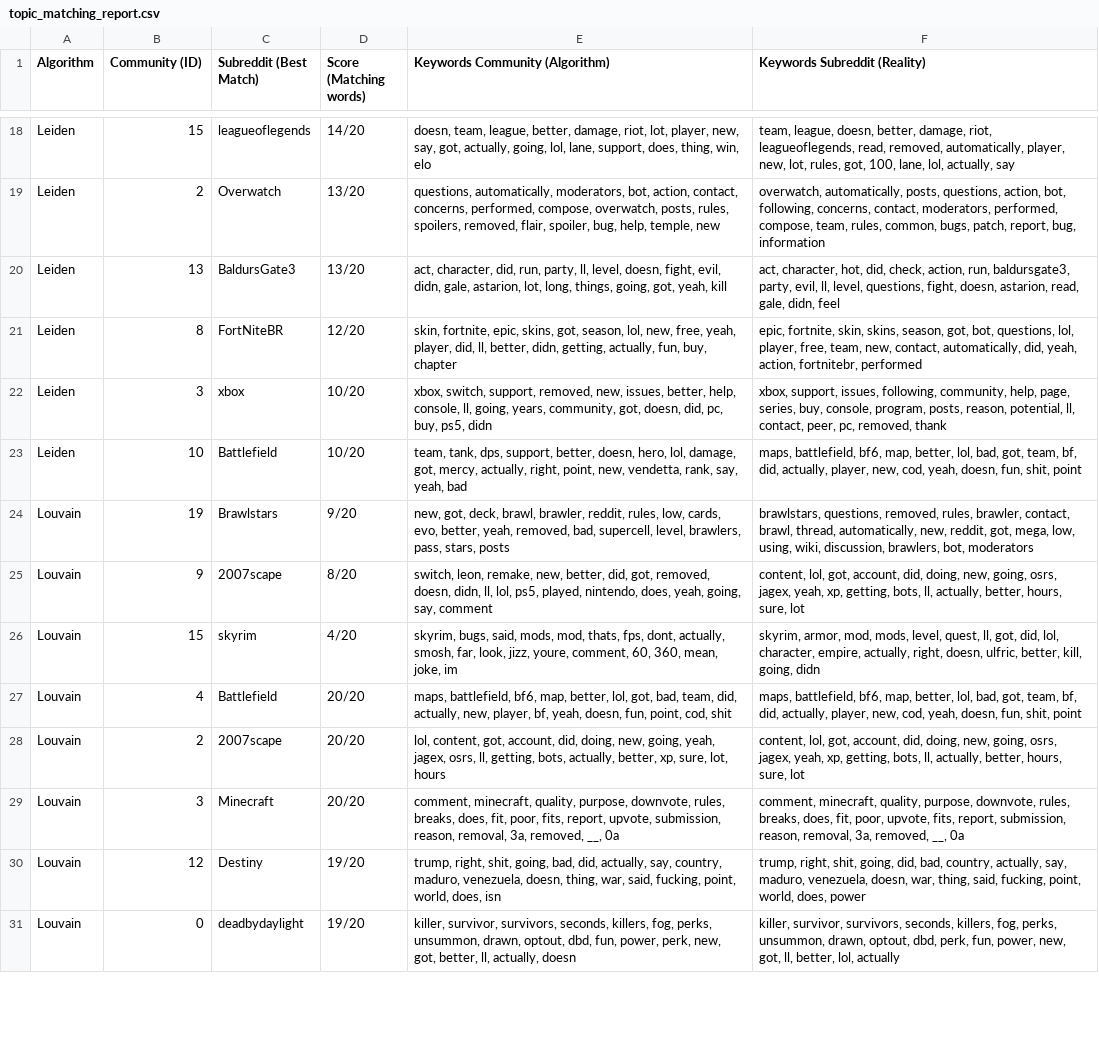
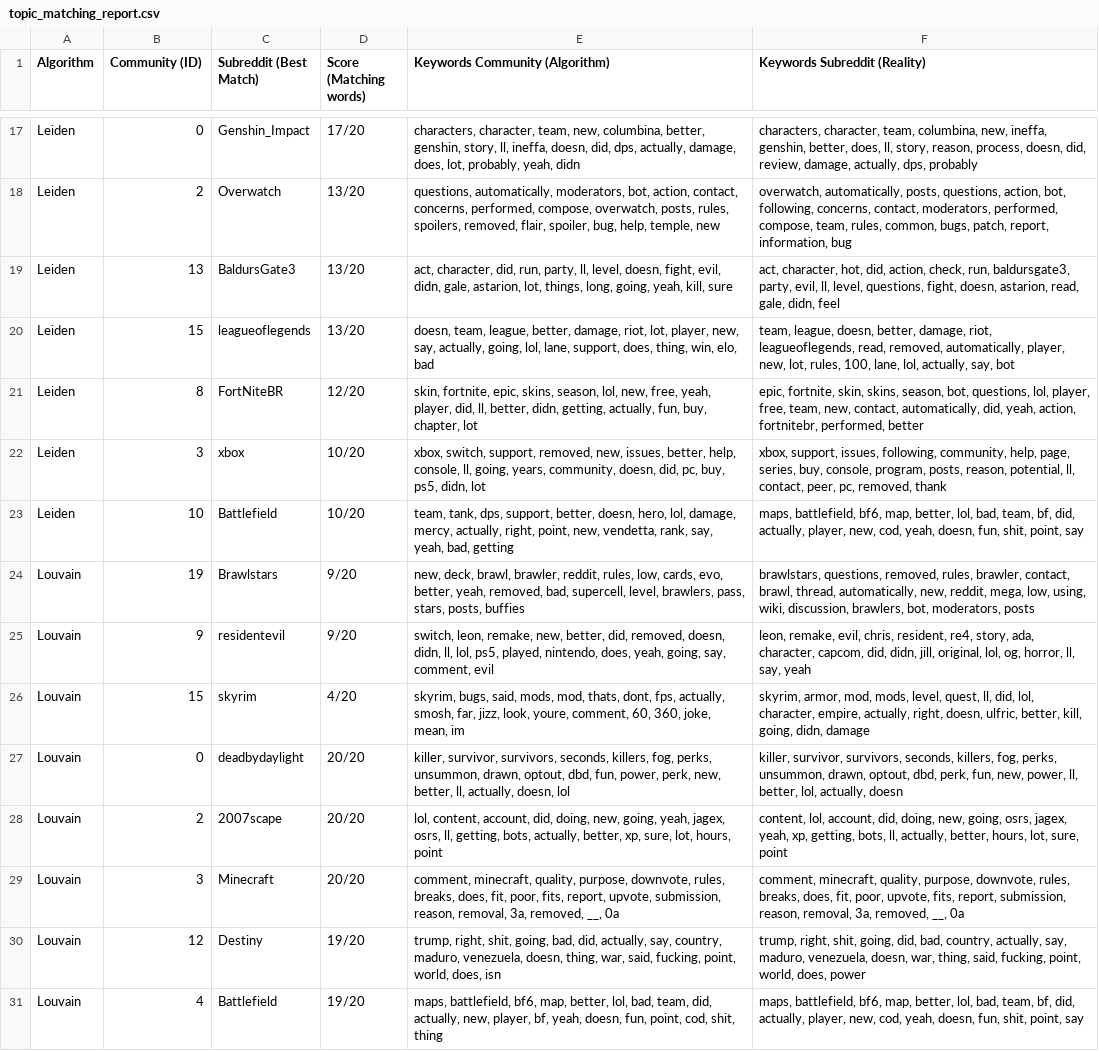
Before and after one commit to HaiTriu301/project_A4_social_network, a CSV file: notebooks/compare_topic/outputs/topic_matching_report.csv, drawn as a sheet; only a part is shown, gaps mark what is left out; addresses are those after the commit; the diff covers the shown part only; the diff names each change by its address in the sheet, - before the commit and + after, or states it on an @@ line.

```diff
--- a/notebooks/compare_topic/outputs/topic_matching_report.csv
+++ b/notebooks/compare_topic/outputs/topic_matching_report.csv
-B17 (Community (ID)): 15
+B17 (Community (ID)): 0
-C17 (Subreddit (Best Match)): leagueoflegends
+C17 (Subreddit (Best Match)): Genshin_Impact
-D17 (Score (Matching words)): 14/20
+D17 (Score (Matching words)): 17/20
-E17 (Keywords Community (Algorithm)): doesn, team, league, better, damage, riot, lot, player, new, say, got, actually, going, lol, lane, support, does, thing, win, elo
+E17 (Keywords Community (Algorithm)): characters, character, team, new, columbina, better, genshin, story, ll, ineffa, doesn, did, dps, actually, damage, does, lot, probably, yeah, didn
-F17 (Keywords Subreddit (Reality)): team, league, doesn, better, damage, riot, leagueoflegends, read, removed, automatically, player, new, lot, rules, got, 100, lane, lol, actually, say
+F17 (Keywords Subreddit (Reality)): characters, character, team, columbina, new, ineffa, genshin, better, does, ll, story, reason, process, doesn, did, review, damage, actually, dps, probably
-F18 (Keywords Subreddit (Reality)): …patch, report, bug, information
+F18 (Keywords Subreddit (Reality)): …patch, report, information, bug
-E19 (Keywords Community (Algorithm)): …astarion, lot, long, things, going, got, yeah, kill
+E19 (Keywords Community (Algorithm)): …astarion, lot, things, long, going, yeah, kill, sure
-F19 (Keywords Subreddit (Reality)): …hot, did, check, action, run, baldursgate3,…
+F19 (Keywords Subreddit (Reality)): …hot, did, action, check, run, baldursgate3,…
+row 20: Leiden | 15 | leagueoflegends | 13/20 | doesn, team, league, better, damage, riot, lot, player, new, say, actually, going, lol, lane, support, does, thing, win, elo, bad | team, league, doesn, better, damage, riot, leagueoflegends, read, removed, automatically, player, new, lot, rules, 100, lane, lol, actually, say, bot
-E21 (Keywords Community (Algorithm)): …epic, skins, got, season, lol, new, free, yeah, player, did, ll, better, didn, getting, actually, fun, buy, chapter
+E21 (Keywords Community (Algorithm)): …epic, skins, season, lol, new, free, yeah, player, did, ll, better, didn, getting, actually, fun, buy, chapter, lot
-F21 (Keywords Subreddit (Reality)): …skins, season, got, bot, questions, lol, player, free, team, new, contact, automatically, did, yeah, action, fortnitebr, performed
+F21 (Keywords Subreddit (Reality)): …skins, season, bot, questions, lol, player, free, team, new, contact, automatically, did, yeah, action, fortnitebr, performed, better
-E22 (Keywords Community (Algorithm)): …years, community, got, doesn, did, pc, buy, ps5, didn
+E22 (Keywords Community (Algorithm)): …years, community, doesn, did, pc, buy, ps5, didn, lot
-E23 (Keywords Community (Algorithm)): …lol, damage, got, mercy, actually, right, point, new, vendetta, rank, say, yeah, bad
+E23 (Keywords Community (Algorithm)): …lol, damage, mercy, actually, right, point, new, vendetta, rank, say, yeah, bad, getting
-F23 (Keywords Subreddit (Reality)): …lol, bad, got, team, bf, did, actually, player, new, cod, yeah, doesn, fun, shit, point
+F23 (Keywords Subreddit (Reality)): …lol, bad, team, bf, did, actually, player, new, cod, yeah, doesn, fun, shit, point, say
-E24 (Keywords Community (Algorithm)): new, got, deck, brawl, brawler, reddit, rules, low, cards, evo, better, yeah, removed, bad, supercell, level, brawlers, pass, stars, posts
+E24 (Keywords Community (Algorithm)): new, deck, brawl, brawler, reddit, rules, low, cards, evo, better, yeah, removed, bad, supercell, level, brawlers, pass, stars, posts, buffies
-F24 (Keywords Subreddit (Reality)): …new, reddit, got, mega, low, using, wiki, discussion, brawlers, bot, moderators
+F24 (Keywords Subreddit (Reality)): …new, reddit, mega, low, using, wiki, discussion, brawlers, bot, moderators, posts
-C25 (Subreddit (Best Match)): 2007scape
+C25 (Subreddit (Best Match)): residentevil
-D25 (Score (Matching words)): 8/20
+D25 (Score (Matching words)): 9/20
-E25 (Keywords Community (Algorithm)): …better, did, got, removed, doesn, didn, ll, lol, ps5, played, nintendo, does, yeah, going, say, comment
+E25 (Keywords Community (Algorithm)): …better, did, removed, doesn, didn, ll, lol, ps5, played, nintendo, does, yeah, going, say, comment, evil
-F25 (Keywords Subreddit (Reality)): content, lol, got, account, did, doing, new, going, osrs, jagex, yeah, xp, getting, bots, ll, actually, better, hours, sure, lot
+F25 (Keywords Subreddit (Reality)): leon, remake, evil, chris, resident, re4, story, ada, character, capcom, did, didn, jill, original, lol, og, horror, ll, say, yeah
-E26 (Keywords Community (Algorithm)): …mod, thats, fps, dont, actually, smosh, far, look, jizz, youre, comment, 60, 360, mean, joke, im
+E26 (Keywords Community (Algorithm)): …mod, thats, dont, fps, actually, smosh, far, jizz, look, youre, comment, 60, 360, joke, mean, im
-F26 (Keywords Subreddit (Reality)): …quest, ll, got, did, lol, character, empire, actually, right, doesn, ulfric, better, kill, going, didn
+F26 (Keywords Subreddit (Reality)): …quest, ll, did, lol, character, empire, actually, right, doesn, ulfric, better, kill, going, didn, damage
-B27 (Community (ID)): 4
+B27 (Community (ID)): 0
-C27 (Subreddit (Best Match)): Battlefield
+C27 (Subreddit (Best Match)): deadbydaylight
-E27 (Keywords Community (Algorithm)): maps, battlefield, bf6, map, better, lol, got, bad, team, did, actually, new, player, bf, yeah, doesn, fun, point, cod, shit
+E27 (Keywords Community (Algorithm)): killer, survivor, survivors, seconds, killers, fog, perks, unsummon, drawn, optout, dbd, fun, power, perk, new, better, ll, actually, doesn, lol
-F27 (Keywords Subreddit (Reality)): maps, battlefield, bf6, map, better, lol, bad, got, team, bf, did, actually, player, new, cod, yeah, doesn, fun, shit, point
+F27 (Keywords Subreddit (Reality)): killer, survivor, survivors, seconds, killers, fog, perks, unsummon, drawn, optout, dbd, perk, fun, new, power, ll, better, lol, actually, doesn
-E28 (Keywords Community (Algorithm)): lol, content, got, account, did, doing, new, going, yeah, jagex, osrs, ll, getting, bots, actually, better, xp, sure, lot, hours
+E28 (Keywords Community (Algorithm)): lol, content, account, did, doing, new, going, yeah, jagex, osrs, ll, getting, bots, actually, better, xp, sure, lot, hours, point
-F28 (Keywords Subreddit (Reality)): content, lol, got, account, did, doing, new, going, osrs, jagex, yeah, xp, getting, bots, ll, actually, better, hours, sure, lot
+F28 (Keywords Subreddit (Reality)): content, lol, account, did, doing, new, going, osrs, jagex, yeah, xp, getting, bots, ll, actually, better, hours, lot, sure, point
-B31 (Community (ID)): 0
+B31 (Community (ID)): 4
-C31 (Subreddit (Best Match)): deadbydaylight
+C31 (Subreddit (Best Match)): Battlefield
-E31 (Keywords Community (Algorithm)): killer, survivor, survivors, seconds, killers, fog, perks, unsummon, drawn, optout, dbd, fun, power, perk, new, got, better, ll, actually, doesn
+E31 (Keywords Community (Algorithm)): maps, battlefield, bf6, map, better, lol, bad, team, did, actually, new, player, bf, yeah, doesn, fun, point, cod, shit, thing
-F31 (Keywords Subreddit (Reality)): killer, survivor, survivors, seconds, killers, fog, perks, unsummon, drawn, optout, dbd, perk, fun, power, new, got, ll, better, lol, actually
+F31 (Keywords Subreddit (Reality)): maps, battlefield, bf6, map, better, lol, bad, team, bf, did, actually, player, new, cod, yeah, doesn, fun, shit, point, say
```
Also changed, not shown: 2 added rows, 3 removed rows and 56 edited cells elsewhere in this file, outputs/LDA/community_topics_leiden.csv, outputs/LDA/community_topics_louvain.csv, 10 other files.
